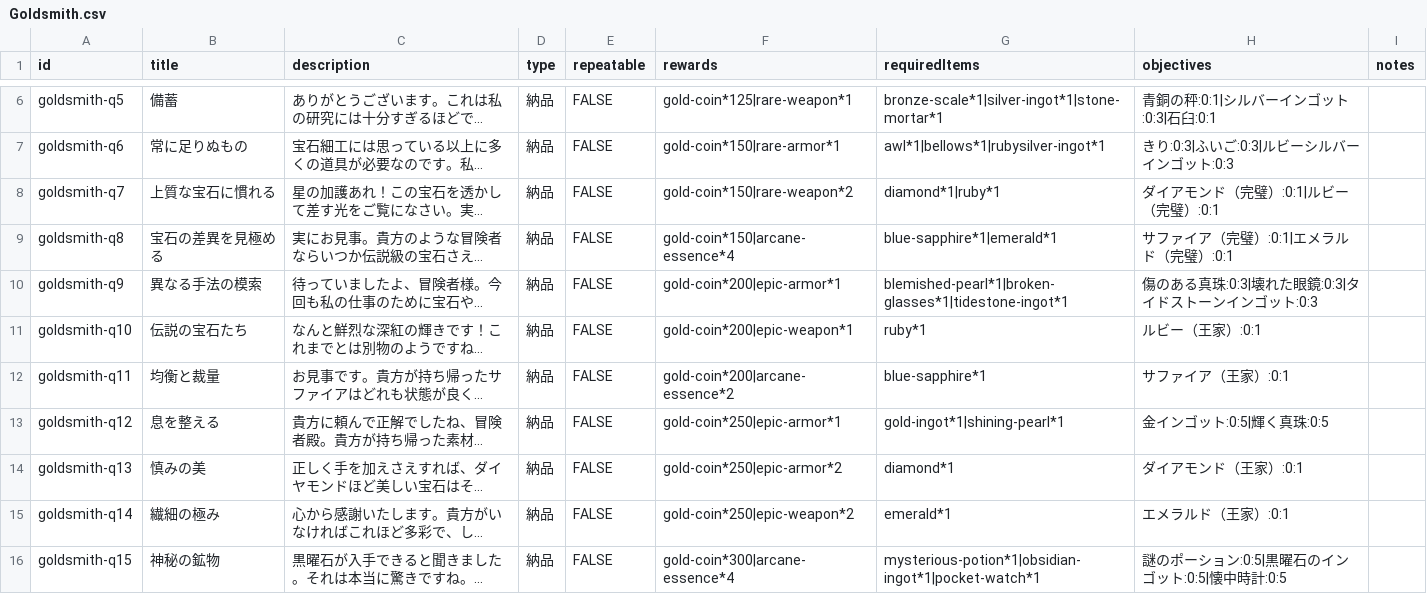
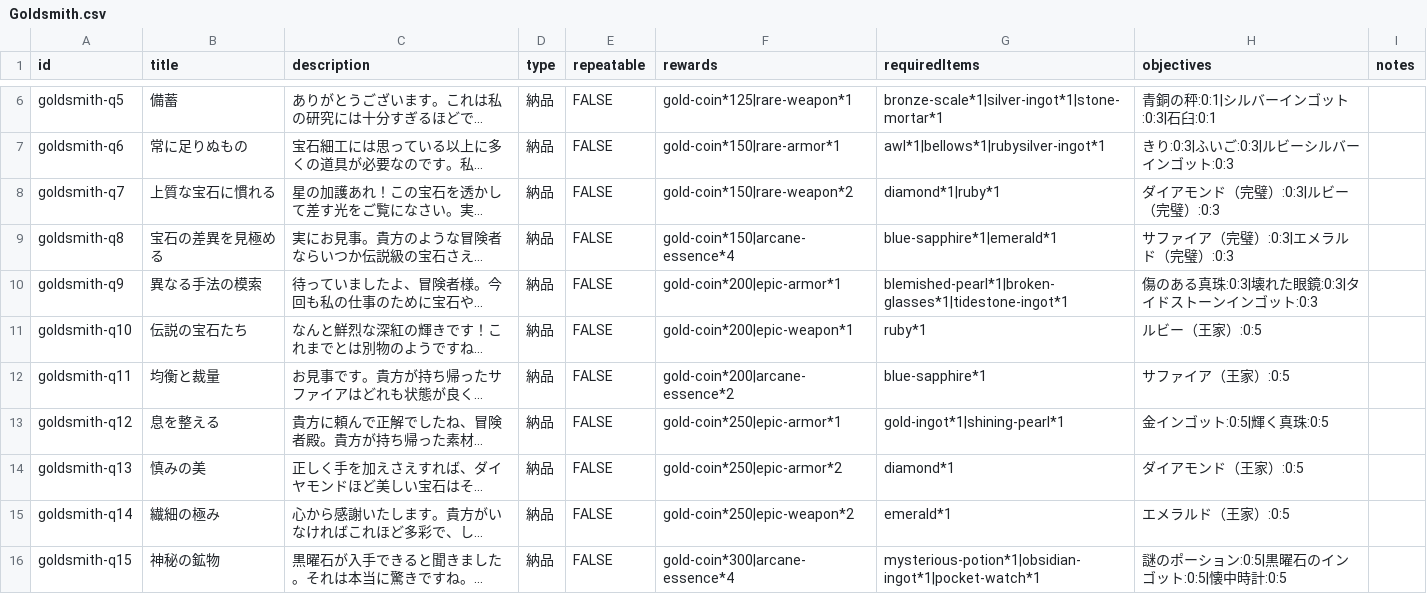
Before and after one commit to fumimasa-k/dad-wiki, a CSV file: data/quests/Goldsmith.csv, drawn as a sheet; only a part is shown, gaps mark what is left out; long unchanged cells end in …; the diff names each change by its address in the sheet, - before the commit and + after, or states it on an @@ line.

Commit message:
金細工師csvデータの修正
データの個数値ミスを修正

```diff
--- a/data/quests/Goldsmith.csv
+++ b/data/quests/Goldsmith.csv
-H8 (objectives): ダイアモンド（完璧）:0:1|ルビー（完璧）:0:1
+H8 (objectives): ダイアモンド（完璧）:0:3|ルビー（完璧）:0:3
-H9 (objectives): サファイア（完璧）:0:1|エメラルド（完璧）:0:1
+H9 (objectives): サファイア（完璧）:0:3|エメラルド（完璧）:0:3
-H11 (objectives): ルビー（王家）:0:1
+H11 (objectives): ルビー（王家）:0:5
-H12 (objectives): サファイア（王家）:0:1
+H12 (objectives): サファイア（王家）:0:5
-H14 (objectives): ダイアモンド（王家）:0:1
+H14 (objectives): ダイアモンド（王家）:0:5
-H15 (objectives): エメラルド（王家）:0:1
+H15 (objectives): エメラルド（王家）:0:5
```
